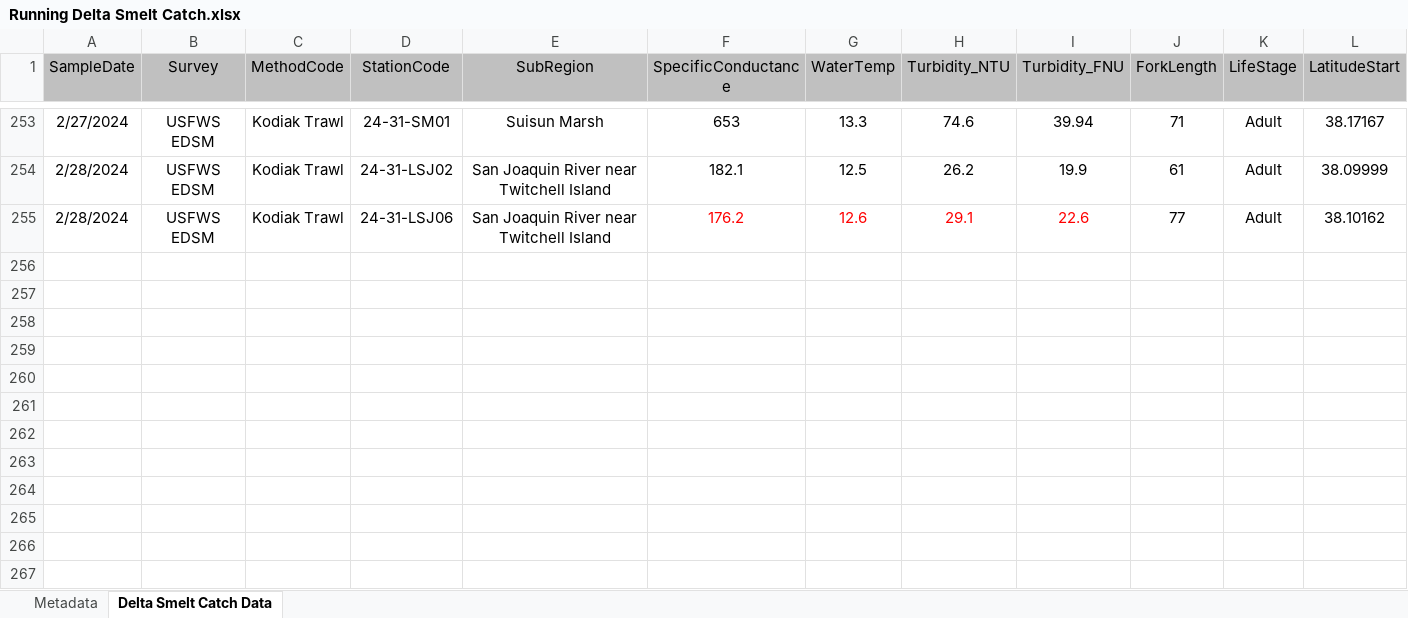
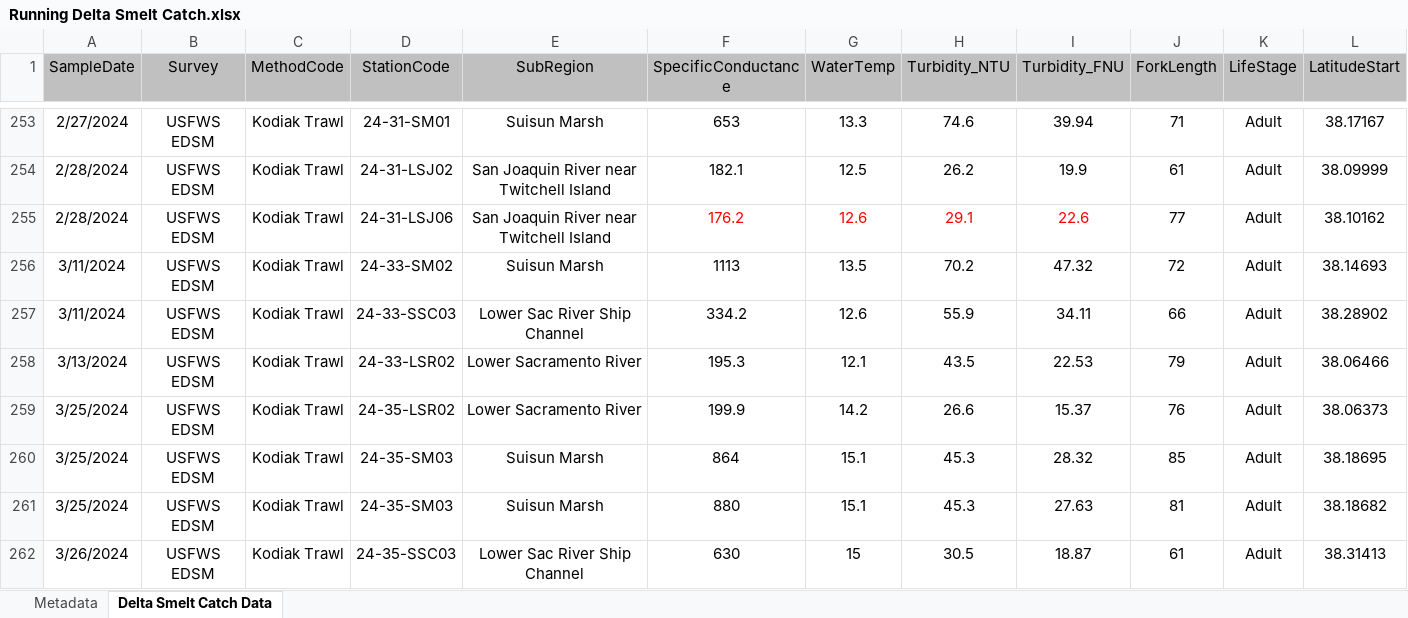
Before and after one commit to EMRR-DISE/Smelt-cages, an Excel workbook: data/Running Delta Smelt Catch.xlsx, sheet Delta Smelt Catch Data, drawn as a sheet; only a part is shown, gaps mark what is left out; values as stored, in another font and other column widths than the file's, no borders; rows hold the shown columns only; the diff names each change by its address in the sheet, - before the commit and + after, or states it on an @@ line.

Commit message:
working on diet data from cages and smelt recapgure data

```diff
--- a/data/Running Delta Smelt Catch.xlsx (sheet Delta Smelt Catch Data)
+++ b/data/Running Delta Smelt Catch.xlsx (sheet Delta Smelt Catch Data)
+row 256: 3/11/2024 | USFWS EDSM | Kodiak Trawl | 24-33-SM02 | Suisun Marsh | 1113 | 13.5 | 70.2 | 47.32 | 72 | Adult | 38.14693
+row 257: 3/11/2024 | USFWS EDSM | Kodiak Trawl | 24-33-SSC03 | Lower Sac River Ship Channel | 334.2 | 12.6 | 55.9 | 34.11 | 66 | Adult | 38.28902
+row 258: 3/13/2024 | USFWS EDSM | Kodiak Trawl | 24-33-LSR02 | Lower Sacramento River | 195.3 | 12.1 | 43.5 | 22.53 | 79 | Adult | 38.06466
+row 259: 3/25/2024 | USFWS EDSM | Kodiak Trawl | 24-35-LSR02 | Lower Sacramento River | 199.9 | 14.2 | 26.6 | 15.37 | 76 | Adult | 38.06373
+row 260: 3/25/2024 | USFWS EDSM | Kodiak Trawl | 24-35-SM03 | Suisun Marsh | 864 | 15.1 | 45.3 | 28.32 | 85 | Adult | 38.18695
+row 261: 3/25/2024 | USFWS EDSM | Kodiak Trawl | 24-35-SM03 | Suisun Marsh | 880 | 15.1 | 45.3 | 27.63 | 81 | Adult | 38.18682
+row 262: 3/26/2024 | USFWS EDSM | Kodiak Trawl | 24-35-SSC03 | Lower Sac River Ship Channel | 630 | 15 | 30.5 | 18.87 | 61 | Adult | 38.31413
```
Also changed, not shown: 10 other files.
